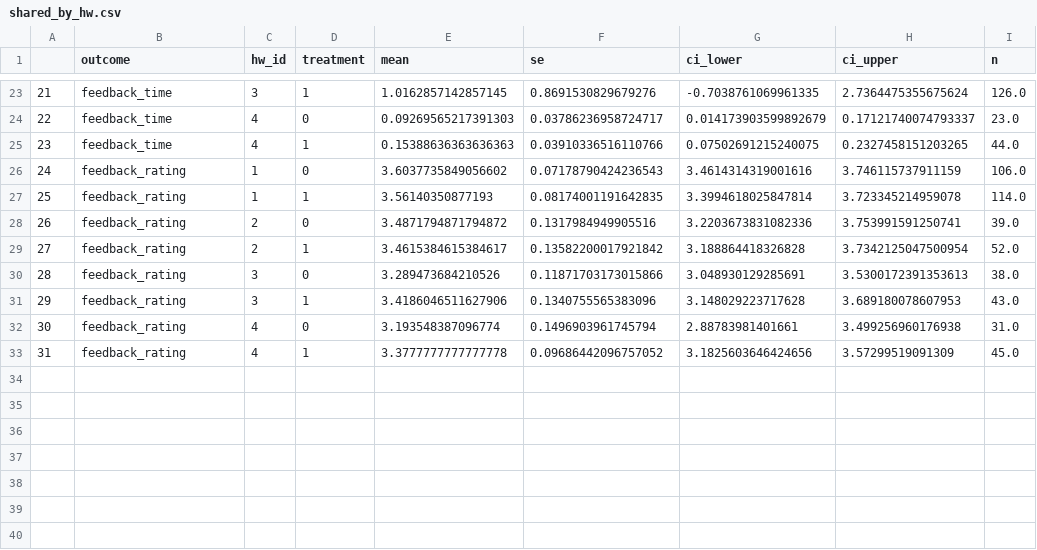
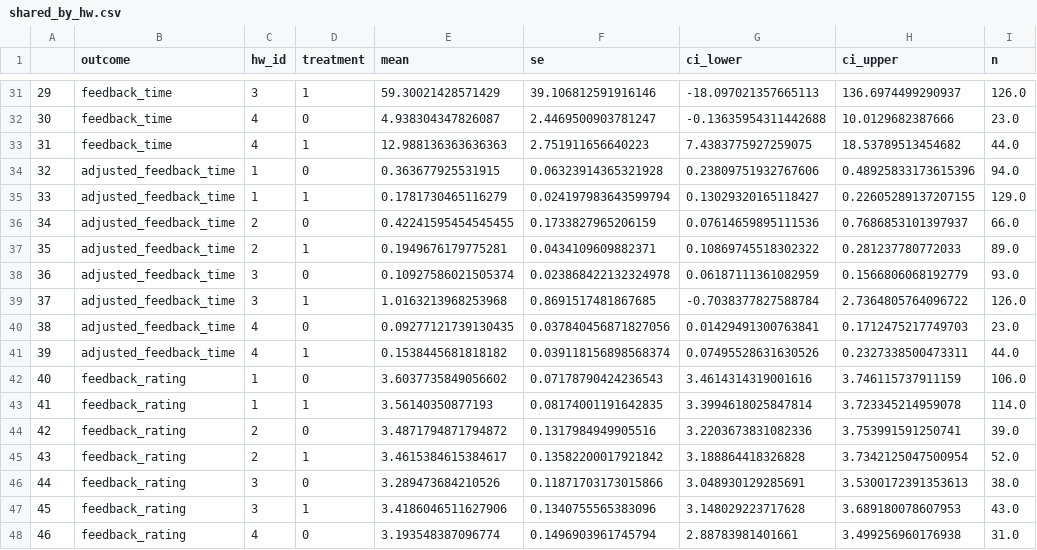
Before and after one commit to humans-and-machines/ai-feedback-provision, a CSV file: tables/shared_by_hw.csv, drawn as a sheet; only a part is shown, gaps mark what is left out; the shorter side is filled out with more unchanged rows; addresses are those after the commit; the diff covers the shown part only; the diff names each change by its address in the sheet, - before the commit and + after, or states it on an @@ line.

Commit message:
Add all new timing measures and feedback quality eval

```diff
--- a/tables/shared_by_hw.csv
+++ b/tables/shared_by_hw.csv
@@ column A renumbered from row 26 down @@
-E31 (mean): 1.0162857142857145
+E31 (mean): 59.30021428571429
-F31 (se): 0.8691530829679276
+F31 (se): 39.106812591916146
-G31 (ci_lower): -0.7038761069961335
+G31 (ci_lower): -18.097021357665113
-H31 (ci_upper): 2.7364475355675624
+H31 (ci_upper): 136.6974499290937
-E32 (mean): 0.09269565217391303
+E32 (mean): 4.938304347826087
-F32 (se): 0.03786236958724717
+F32 (se): 2.4469500903781247
-G32 (ci_lower): 0.014173903599892679
+G32 (ci_lower): -0.13635954311442688
-H32 (ci_upper): 0.17121740074793337
+H32 (ci_upper): 10.0129682387666
-E33 (mean): 0.15388636363636363
+E33 (mean): 12.988136363636363
-F33 (se): 0.03910336516110766
+F33 (se): 2.751911656640223
-G33 (ci_lower): 0.07502691215240075
+G33 (ci_lower): 7.4383775927259075
-H33 (ci_upper): 0.2327458151203265
+H33 (ci_upper): 18.53789513454682
+row 34: 32 | adjusted_feedback_time | 1 | 0 | 0.363677925531915 | 0.06323914365321928 | 0.23809751932767606 | 0.48925833173615396 | 94.0
+row 35: 33 | adjusted_feedback_time | 1 | 1 | 0.1781730465116279 | 0.024197983643599794 | 0.13029320165118427 | 0.22605289137207155 | 129.0
+row 36: 34 | adjusted_feedback_time | 2 | 0 | 0.42241595454545455 | 0.1733827965206159 | 0.07614659895111536 | 0.7686853101397937 | 66.0
+row 37: 35 | adjusted_feedback_time | 2 | 1 | 0.1949676179775281 | 0.0434109609882371 | 0.10869745518302322 | 0.281237780772033 | 89.0
+row 38: 36 | adjusted_feedback_time | 3 | 0 | 0.10927586021505374 | 0.023868422132324978 | 0.06187111361082959 | 0.1566806068192779 | 93.0
+row 39: 37 | adjusted_feedback_time | 3 | 1 | 1.0163213968253968 | 0.8691517481867685 | -0.7038377827588784 | 2.7364805764096722 | 126.0
+row 40: 38 | adjusted_feedback_time | 4 | 0 | 0.09277121739130435 | 0.037840456871827056 | 0.01429491300763841 | 0.1712475217749703 | 23.0
+row 41: 39 | adjusted_feedback_time | 4 | 1 | 0.1538445681818182 | 0.039118156898568374 | 0.07495528631630526 | 0.2327338500473311 | 44.0
```
Also changed, not shown: 8 added rows and 20 edited cells elsewhere in this file, tables/shared_results.csv, tables/shared_stratified_has_mistakes.csv, 12 other files.
